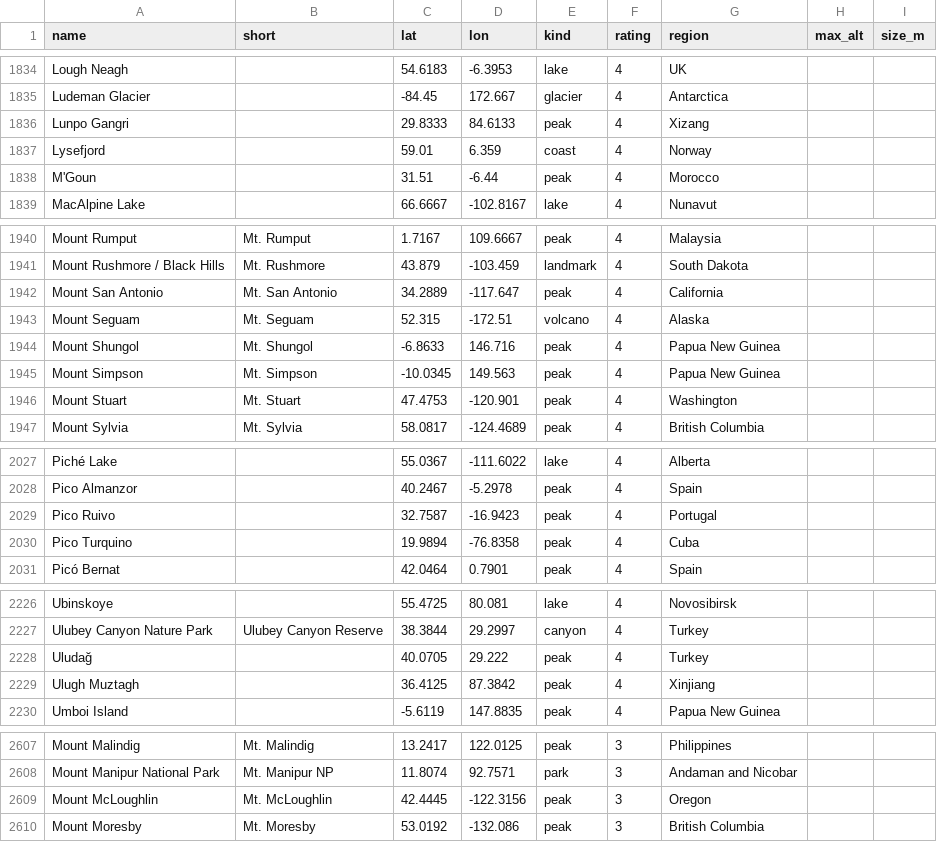
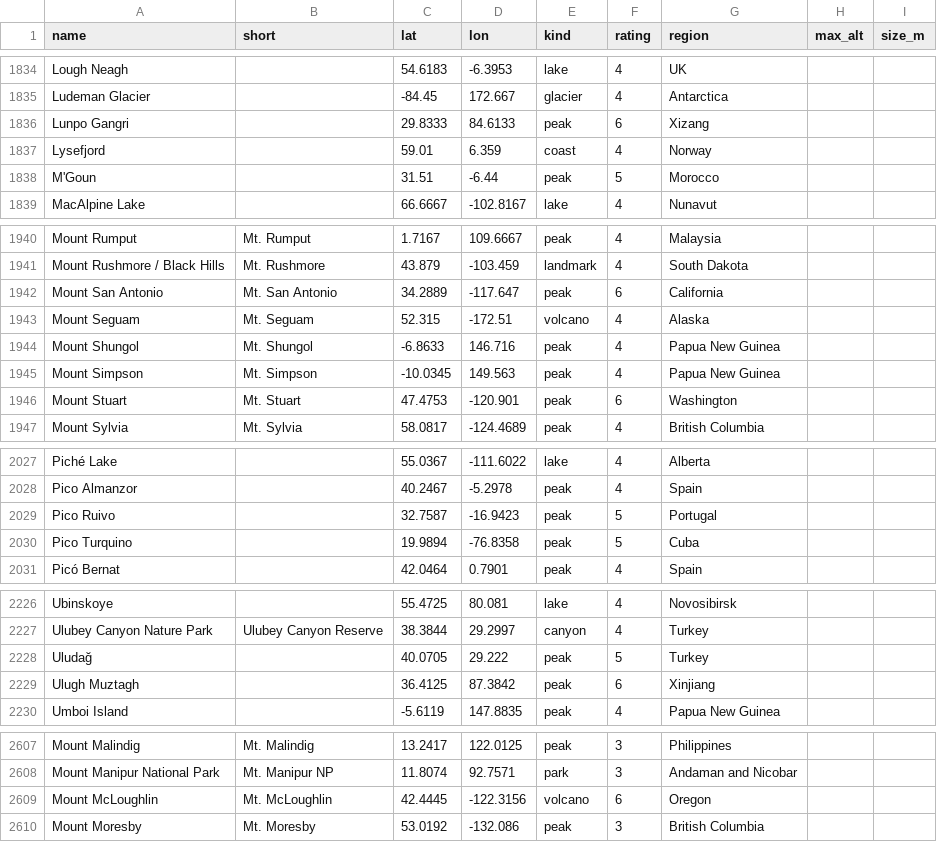
Before and after one commit to rrwhite/window-landmarks, a CSV file: data/landmarks.csv, drawn as a sheet; only a part is shown, gaps mark what is left out; the diff covers the shown part only.

```diff
--- a/data/landmarks.csv
+++ b/data/landmarks.csv
@@ -1835,5 +1835,5 @@ Lough Neagh,,54.6183,-6.3953,lake,4,UK,,
 Ludeman Glacier,,-84.45,172.667,glacier,4,Antarctica,,
-Lunpo Gangri,,29.8333,84.6133,peak,4,Xizang,,
+Lunpo Gangri,,29.8333,84.6133,peak,6,Xizang,,
 Lysefjord,,59.01,6.359,coast,4,Norway,,
-M'Goun,,31.51,-6.44,peak,4,Morocco,,
+M'Goun,,31.51,-6.44,peak,5,Morocco,,
 MacAlpine Lake,,66.6667,-102.8167,lake,4,Nunavut,,
@@ -1941,3 +1941,3 @@ Mount Rumput,Mt. Rumput,1.7167,109.6667,peak,4,Malaysia,,
 Mount Rushmore / Black Hills,Mt. Rushmore,43.879,-103.459,landmark,4,South Dakota,,
-Mount San Antonio,Mt. San Antonio,34.2889,-117.647,peak,4,California,,
+Mount San Antonio,Mt. San Antonio,34.2889,-117.647,peak,6,California,,
 Mount Seguam,Mt. Seguam,52.315,-172.51,volcano,4,Alaska,,
@@ -1945,3 +1945,3 @@ Mount Shungol,Mt. Shungol,-6.8633,146.716,peak,4,Papua New Guinea,,
 Mount Simpson,Mt. Simpson,-10.0345,149.563,peak,4,Papua New Guinea,,
-Mount Stuart,Mt. Stuart,47.4753,-120.901,peak,4,Washington,,
+Mount Stuart,Mt. Stuart,47.4753,-120.901,peak,6,Washington,,
 Mount Sylvia,Mt. Sylvia,58.0817,-124.4689,peak,4,British Columbia,,
@@ -2028,4 +2028,4 @@ Piché Lake,,55.0367,-111.6022,lake,4,Alberta,,
 Pico Almanzor,,40.2467,-5.2978,peak,4,Spain,,
-Pico Ruivo,,32.7587,-16.9423,peak,4,Portugal,,
-Pico Turquino,,19.9894,-76.8358,peak,4,Cuba,,
+Pico Ruivo,,32.7587,-16.9423,peak,5,Portugal,,
+Pico Turquino,,19.9894,-76.8358,peak,5,Cuba,,
 Picó Bernat,,42.0464,0.7901,peak,4,Spain,,
@@ -2227,4 +2227,4 @@ Ubinskoye,,55.4725,80.081,lake,4,Novosibirsk,,
 Ulubey Canyon Nature Park,Ulubey Canyon Reserve,38.3844,29.2997,canyon,4,Turkey,,
-Uludağ,,40.0705,29.222,peak,4,Turkey,,
-Ulugh Muztagh,,36.4125,87.3842,peak,4,Xinjiang,,
+Uludağ,,40.0705,29.222,peak,5,Turkey,,
+Ulugh Muztagh,,36.4125,87.3842,peak,6,Xinjiang,,
 Umboi Island,,-5.6119,147.8835,peak,4,Papua New Guinea,,
@@ -2608,3 +2608,3 @@ Mount Malindig,Mt. Malindig,13.2417,122.0125,peak,3,Philippines,,
 Mount Manipur National Park,Mt. Manipur NP,11.8074,92.7571,park,3,Andaman and Nicobar,,
-Mount McLoughlin,Mt. McLoughlin,42.4445,-122.3156,peak,3,Oregon,,
+Mount McLoughlin,Mt. McLoughlin,42.4445,-122.3156,volcano,6,Oregon,,
 Mount Moresby,Mt. Moresby,53.0192,-132.086,peak,3,British Columbia,,
```
Also changed, not shown: 48 edited cells elsewhere in this file, 1 other file.
